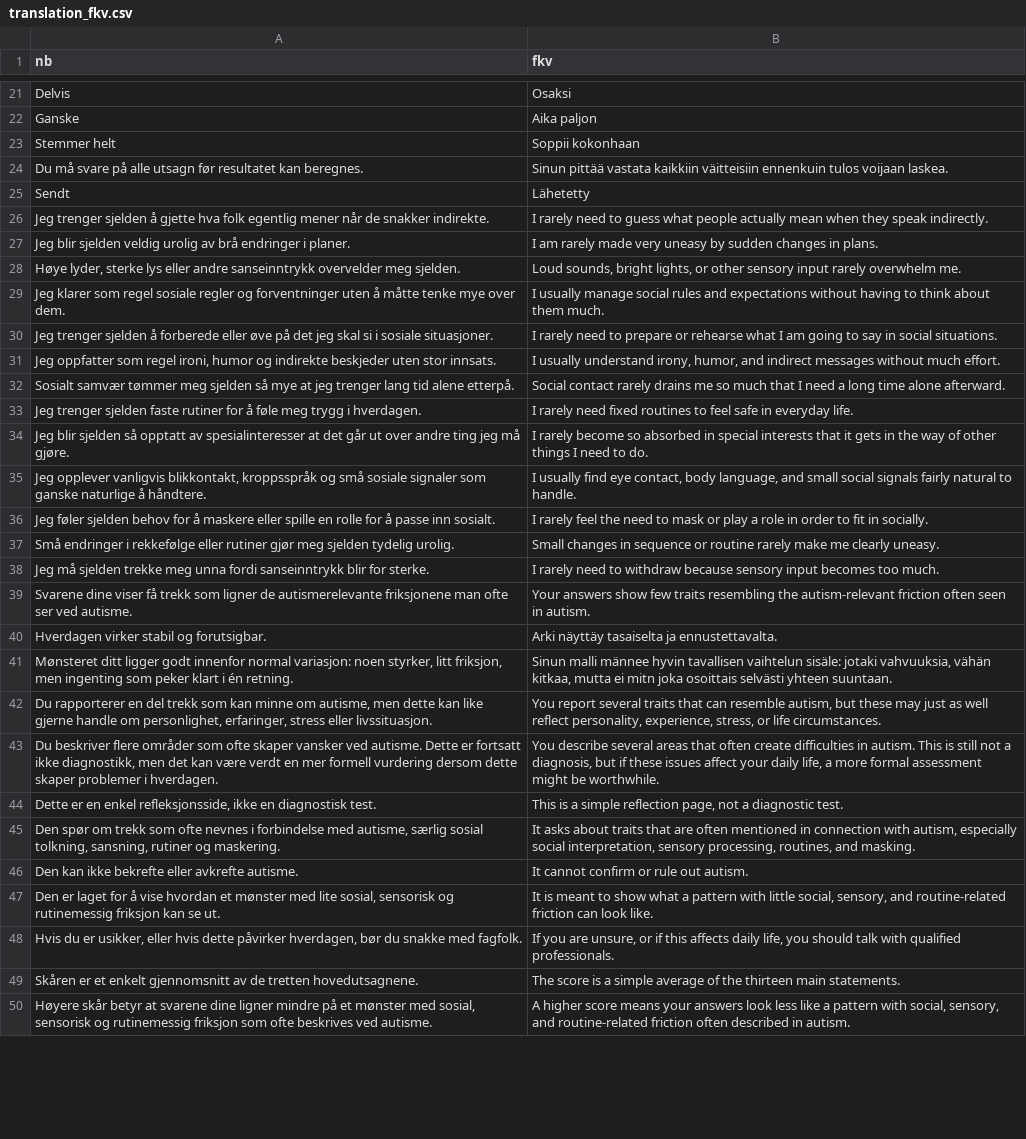
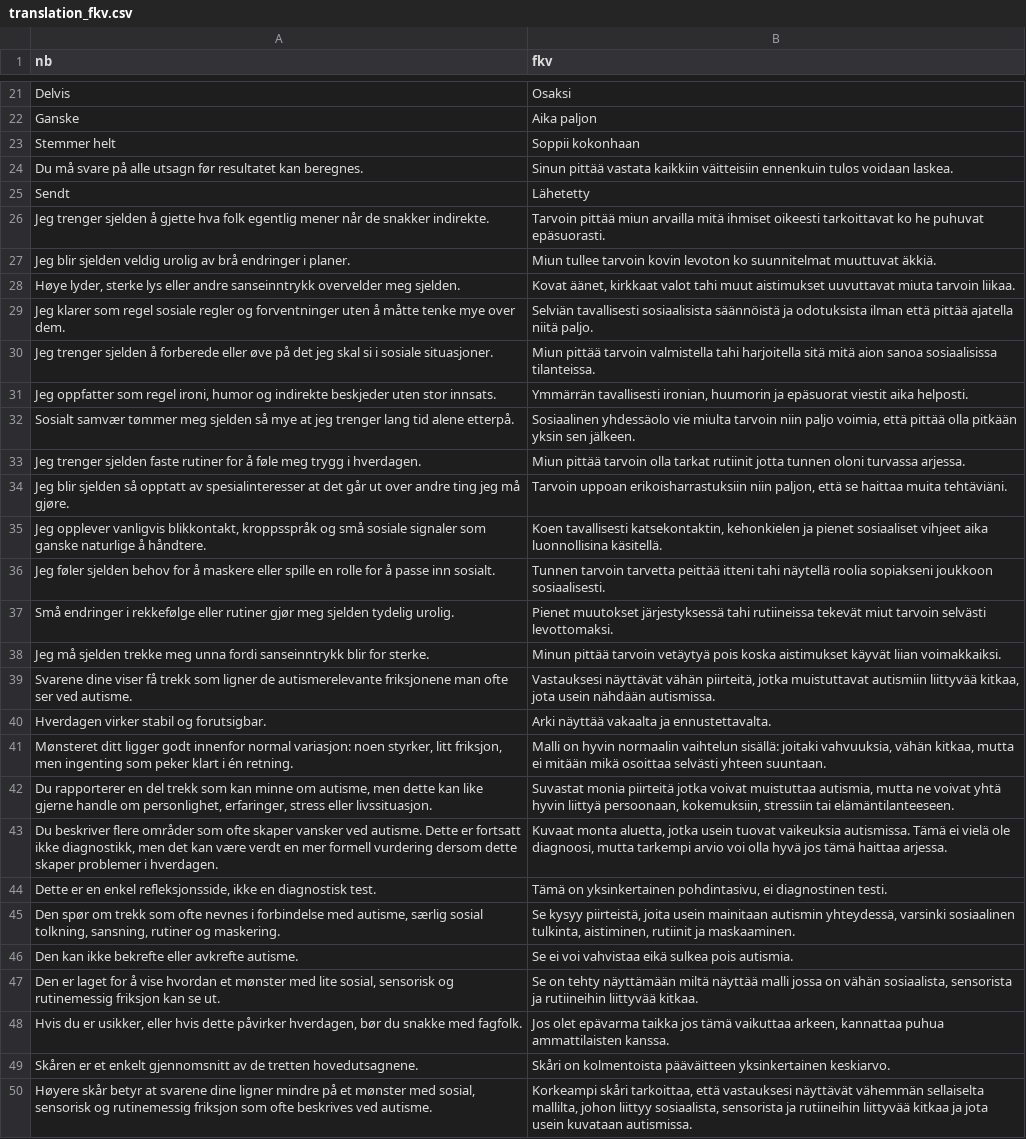
Before and after one commit to rolfmblindgren/autisme-test, a CSV file: content/translations/translation_fkv.csv, drawn as a sheet; only a part is shown, gaps mark what is left out; the diff covers the shown part only; the diff names each change by its address in the sheet, - before the commit and + after, or states it on an @@ line.

```diff
--- a/content/translations/translation_fkv.csv
+++ b/content/translations/translation_fkv.csv
-B24 (fkv): …ennenkuin tulos voijaan laskea.
+B24 (fkv): …ennenkuin tulos voidaan laskea.
-B26 (fkv): I rarely need to guess what people actually mean when they speak indirectly.
+B26 (fkv): Tarvoin pittää miun arvailla mitä ihmiset oikeesti tarkoittavat ko he puhuvat epäsuorasti.
-B27 (fkv): I am rarely made very uneasy by sudden changes in plans.
+B27 (fkv): Miun tullee tarvoin kovin levoton ko suunnitelmat muuttuvat äkkiä.
-B28 (fkv): Loud sounds, bright lights, or other sensory input rarely overwhelm me.
+B28 (fkv): Kovat äänet, kirkkaat valot tahi muut aistimukset uuvuttavat miuta tarvoin liikaa.
-B29 (fkv): I usually manage social rules and expectations without having to think about them much.
+B29 (fkv): Selviän tavallisesti sosiaalisista säännöistä ja odotuksista ilman että pittää ajatella niitä paljo.
-B30 (fkv): I rarely need to prepare or rehearse what I am going to say in social situations.
+B30 (fkv): Miun pittää tarvoin valmistella tahi harjoitella sitä mitä aion sanoa sosiaalisissa tilanteissa.
-B31 (fkv): I usually understand irony, humor, and indirect messages without much effort.
+B31 (fkv): Ymmärrän tavallisesti ironian, huumorin ja epäsuorat viestit aika helposti.
-B32 (fkv): Social contact rarely drains me so much that I need a long time alone afterward.
+B32 (fkv): Sosiaalinen yhdessäolo vie miulta tarvoin niin paljo voimia, että pittää olla pitkään yksin sen jälkeen.
-B33 (fkv): I rarely need fixed routines to feel safe in everyday life.
+B33 (fkv): Miun pittää tarvoin olla tarkat rutiinit jotta tunnen oloni turvassa arjessa.
-B34 (fkv): I rarely become so absorbed in special interests that it gets in the way of other things I need to do.
+B34 (fkv): Tarvoin uppoan erikoisharrastuksiin niin paljon, että se haittaa muita tehtäviäni.
-B35 (fkv): I usually find eye contact, body language, and small social signals fairly natural to handle.
+B35 (fkv): Koen tavallisesti katsekontaktin, kehonkielen ja pienet sosiaaliset vihjeet aika luonnollisina käsitellä.
-B36 (fkv): I rarely feel the need to mask or play a role in order to fit in socially.
+B36 (fkv): Tunnen tarvoin tarvetta peittää itteni tahi näytellä roolia sopiakseni joukkoon sosiaalisesti.
-B37 (fkv): Small changes in sequence or routine rarely make me clearly uneasy.
+B37 (fkv): Pienet muutokset järjestyksessä tahi rutiineissa tekevät miut tarvoin selvästi levottomaksi.
-B38 (fkv): I rarely need to withdraw because sensory input becomes too much.
+B38 (fkv): Minun pittää tarvoin vetäytyä pois koska aistimukset käyvät liian voimakkaiksi.
-B39 (fkv): Your answers show few traits resembling the autism-relevant friction often seen in autism.
+B39 (fkv): Vastauksesi näyttävät vähän piirteitä, jotka muistuttavat autismiin liittyvää kitkaa, jota usein nähdään autismissa.
-B40 (fkv): Arki näyttäy tasaiselta ja ennustettavalta.
+B40 (fkv): Arki näyttää vakaalta ja ennustettavalta.
-B41 (fkv): Sinun malli männee hyvin tavallisen vaihtelun sisäle: jotaki vahvuuksia, vähän kitkaa, mutta ei mitn joka osoittais selvästi yhteen…
+B41 (fkv): Malli on hyvin normaalin vaihtelun sisällä: joitaki vahvuuksia, vähän kitkaa, mutta ei mitään mikä osoittaa selvästi yhteen…
-B42 (fkv): You report several traits that can resemble autism, but these may just as well reflect personality, experience, stress, or life circumstances.
+B42 (fkv): Suvastat monia piirteitä jotka voivat muistuttaa autismia, mutta ne voivat yhtä hyvin liittyä persoonaan, kokemuksiin, stressiin tai elämäntilanteeseen.
-B43 (fkv): You describe several areas that often create difficulties in autism. This is still not a diagnosis, but if these issues affect your daily life, a more formal assessment might be worthwhile.
+B43 (fkv): Kuvaat monta aluetta, jotka usein tuovat vaikeuksia autismissa. Tämä ei vielä ole diagnoosi, mutta tarkempi arvio voi olla hyvä jos tämä haittaa arjessa.
-B44 (fkv): This is a simple reflection page, not a diagnostic test.
+B44 (fkv): Tämä on yksinkertainen pohdintasivu, ei diagnostinen testi.
-B45 (fkv): It asks about traits that are often mentioned in connection with autism, especially social interpretation, sensory processing, routines, and masking.
+B45 (fkv): Se kysyy piirteistä, joita usein mainitaan autismin yhteydessä, varsinki sosiaalinen tulkinta, aistiminen, rutiinit ja maskaaminen.
-B46 (fkv): It cannot confirm or rule out autism.
+B46 (fkv): Se ei voi vahvistaa eikä sulkea pois autismia.
-B47 (fkv): It is meant to show what a pattern with little social, sensory, and routine-related friction can look like.
+B47 (fkv): Se on tehty näyttämään miltä näyttää malli jossa on vähän sosiaalista, sensorista ja rutiineihin liittyvää kitkaa.
-B48 (fkv): If you are unsure, or if this affects daily life, you should talk with qualified professionals.
+B48 (fkv): Jos olet epävarma taikka jos tämä vaikuttaa arkeen, kannattaa puhua ammattilaisten kanssa.
-B49 (fkv): The score is a simple average of the thirteen main statements.
+B49 (fkv): Skåri on kolmentoista pääväitteen yksinkertainen keskiarvo.
-B50 (fkv): A higher score means your answers look less like a pattern with social, sensory, and routine-related friction often described in autism.
+B50 (fkv): Korkeampi skåri tarkoittaa, että vastauksesi näyttävät vähemmän sellaiselta mallilta, johon liittyy sosiaalista, sensorista ja rutiineihin liittyvää kitkaa ja jota usein kuvataan autismissa.
```
Also changed, not shown: 4 edited cells elsewhere in this file, content/translations/translation_de.csv, content/translations/translation_es.csv, 9 other files.
